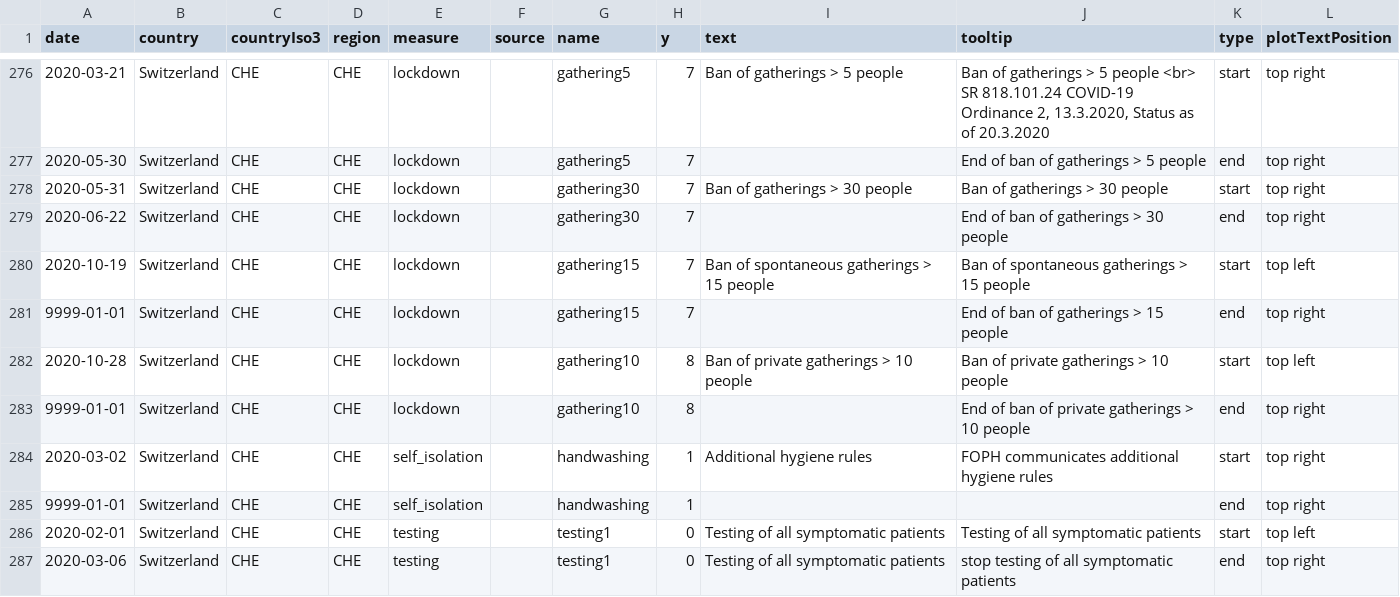
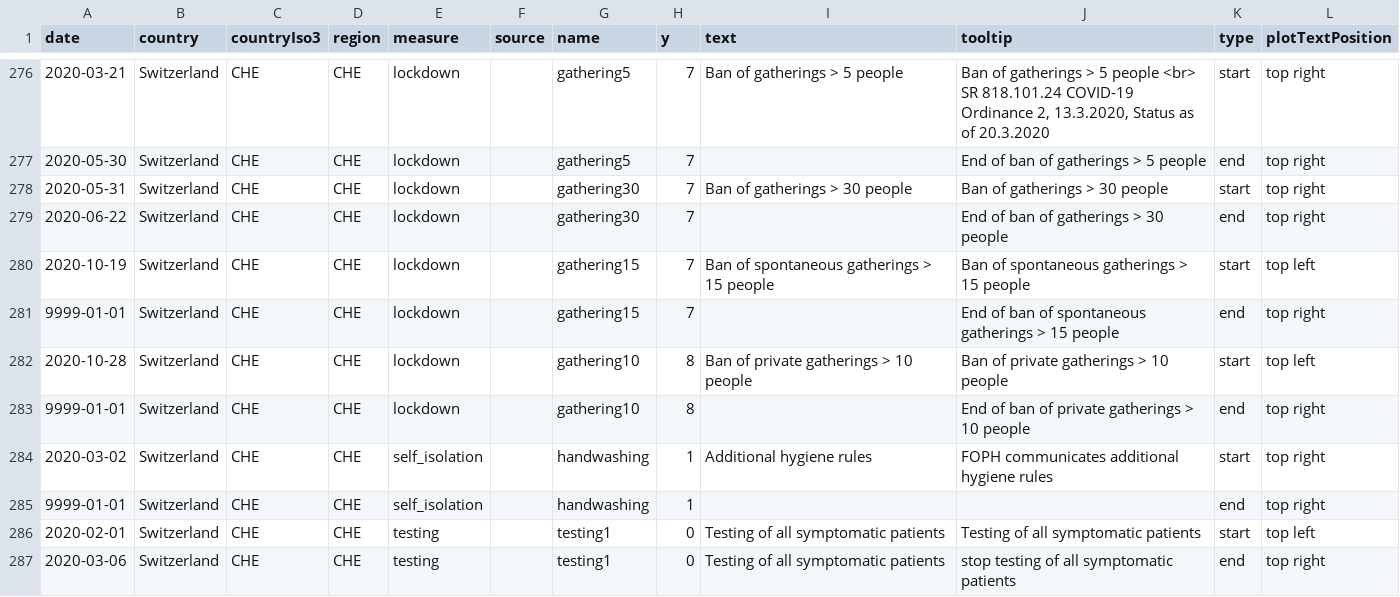
Before and after one commit to covid-19-Re/covid19-additionalData, a CSV file: interventions/interventions.csv, drawn as a sheet; only a part is shown, gaps mark what is left out.

Commit message:
minor fix

```diff
--- a/interventions/interventions.csv
+++ b/interventions/interventions.csv
@@ -280,3 +280,3 @@ date,country,countryIso3,region,measure,source,name,y,text,tooltip,type,plotText
 2020-10-19,Switzerland,CHE,CHE,lockdown,,gathering15,7,Ban of spontaneous gatherings > 15 people,Ban of spontaneous gatherings > 15 people,start,top left
-9999-01-01,Switzerland,CHE,CHE,lockdown,,gathering15,7,,End of ban of gatherings > 15 people,end,top right
+9999-01-01,Switzerland,CHE,CHE,lockdown,,gathering15,7,,End of ban of spontaneous gatherings > 15 people,end,top right
 2020-10-28,Switzerland,CHE,CHE,lockdown,,gathering10,8,Ban of private gatherings > 10 people,Ban of private gatherings > 10 people,start,top left
```
